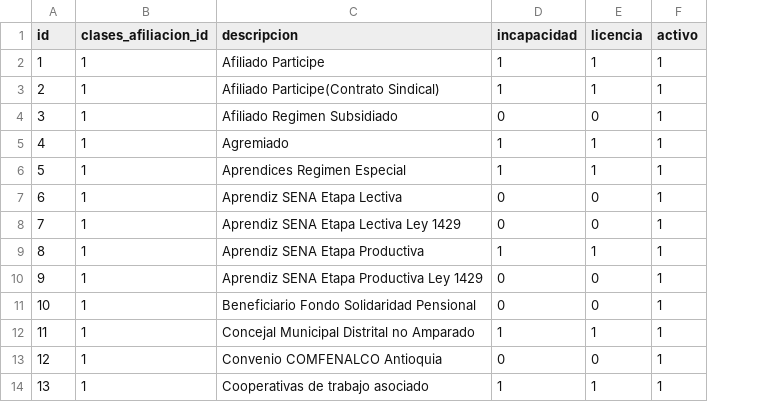
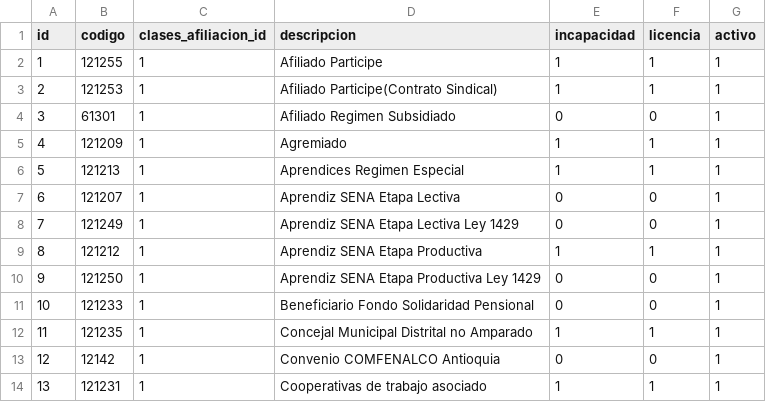
Before and after one commit to raulast/comfenalcoapp-prod, a CSV file: public/csv/descripcionesp.csv, drawn as a sheet; only a part is shown; the diff names each change by its address in the sheet, - before the commit and + after, or states it on an @@ line.

Commit message:
20200804 previo entrega 2 licencias-certificados-admin

```diff
--- a/public/csv/descripcionesp.csv
+++ b/public/csv/descripcionesp.csv
+column B (codigo), rows 2-14: 121255 | 121253 | 61301 | 121209 | 121213 | 121207 | 121249 | 121212 | 121250 | 121233 | 121235 | 12142 | 121231
```
Also changed, not shown: 27 other files.
